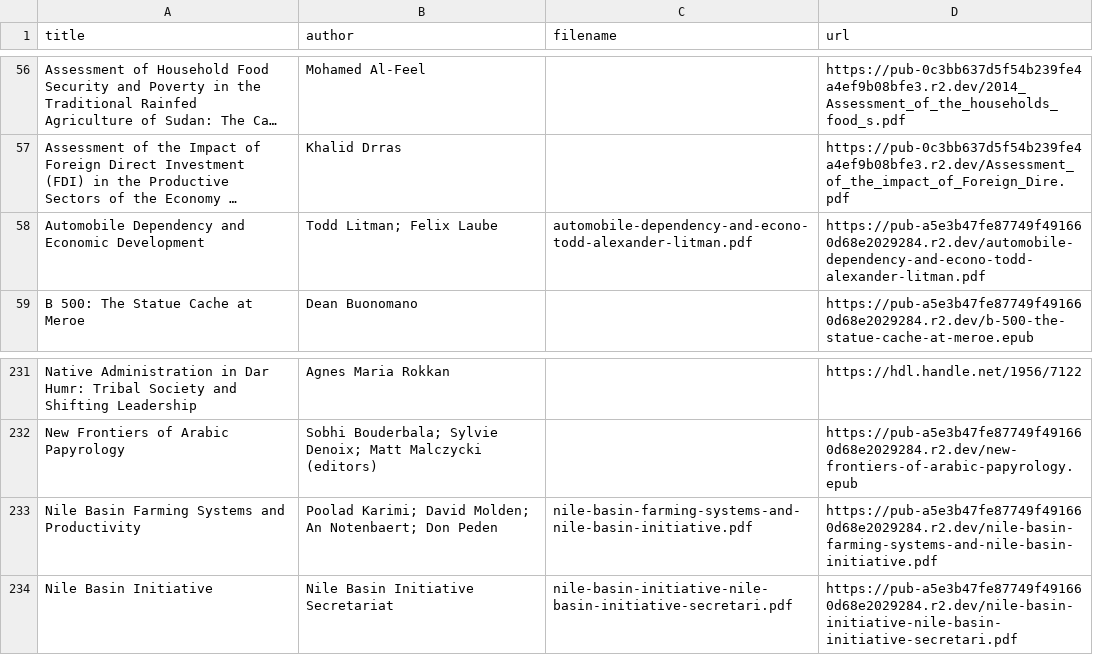
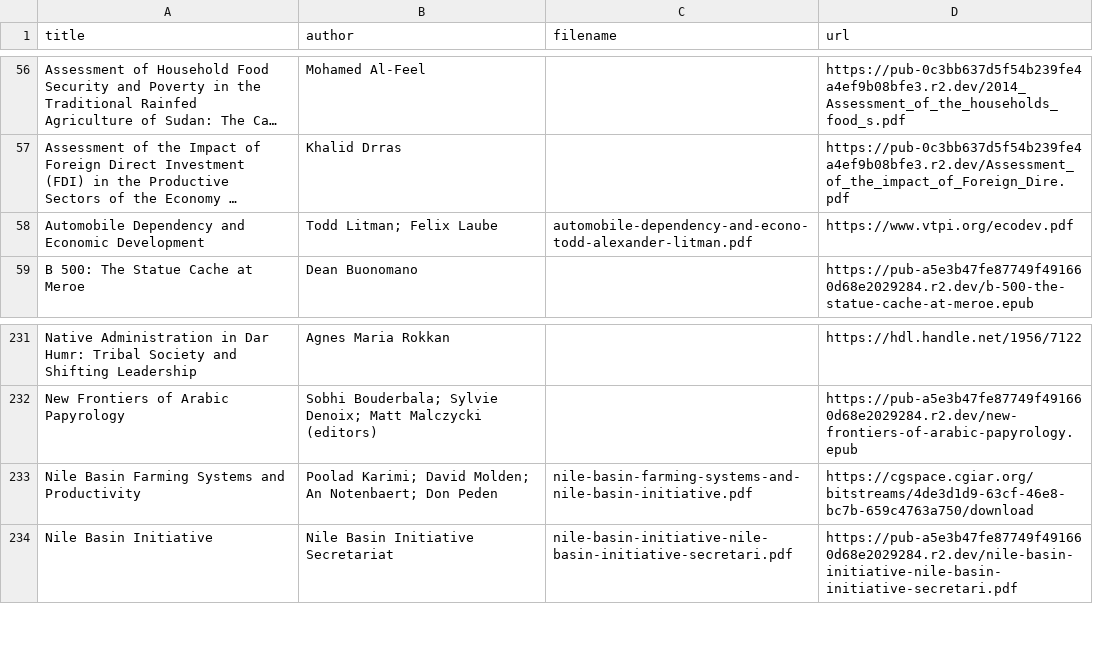
Before and after one commit to beewax/Kandaka, a CSV file: library_inventory.csv, drawn as a sheet; only a part is shown, gaps mark what is left out; long unchanged cells end in …; the diff names each change by its address in the sheet, - before the commit and + after, or states it on an @@ line.

Commit message:
Restore farming systems and transport library source PDFs

```diff
--- a/library_inventory.csv
+++ b/library_inventory.csv
-D58 (url): https://pub-a5e3b47fe87749f491660d68e2029284.r2.dev/automobile-dependency-and-econo-todd-alexander-litman.pdf
+D58 (url): https://www.vtpi.org/ecodev.pdf
-D233 (url): https://pub-a5e3b47fe87749f491660d68e2029284.r2.dev/nile-basin-farming-systems-and-nile-basin-initiative.pdf
+D233 (url): https://cgspace.cgiar.org/bitstreams/4de3d1d9-63cf-46e8-bc7b-659c4763a750/download
```
Also changed, not shown: 5 other files.
